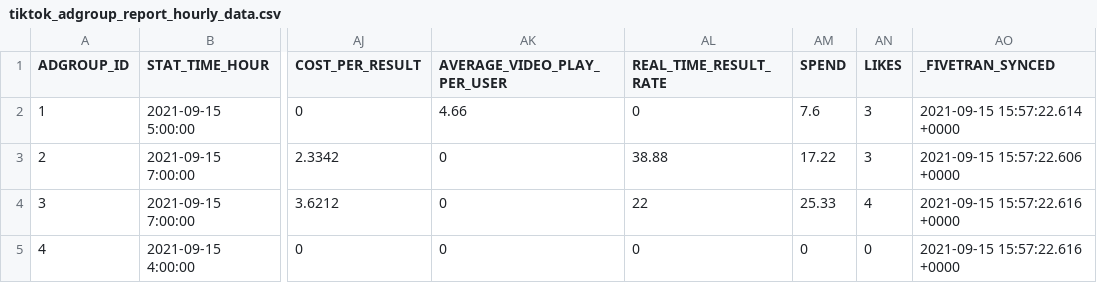
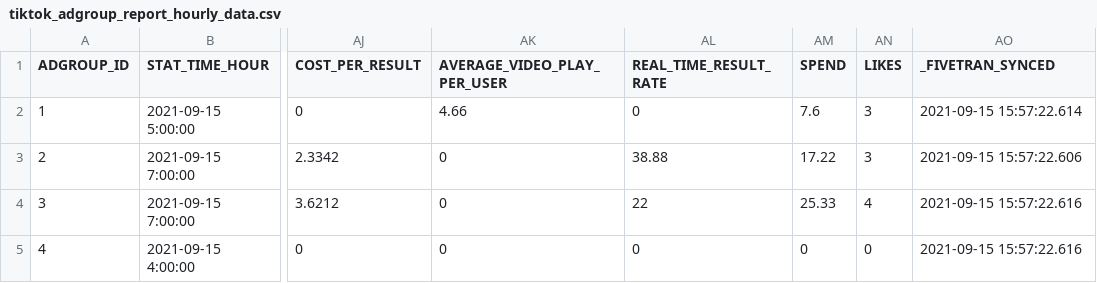
Before and after one commit to fivetran/dbt_tiktok_ads, a CSV file: integration_tests/seeds/tiktok_adgroup_report_hourly_data.csv, drawn as a sheet; only a part is shown, gaps mark what is left out; the diff names each change by its address in the sheet, - before the commit and + after, or states it on an @@ line.

```diff
--- a/integration_tests/seeds/tiktok_adgroup_report_hourly_data.csv
+++ b/integration_tests/seeds/tiktok_adgroup_report_hourly_data.csv
-AO2 (_FIVETRAN_SYNCED): 2021-09-15 15:57:22.614 +0000
+AO2 (_FIVETRAN_SYNCED): 2021-09-15 15:57:22.614
-AO3 (_FIVETRAN_SYNCED): 2021-09-15 15:57:22.606 +0000
+AO3 (_FIVETRAN_SYNCED): 2021-09-15 15:57:22.606
-AO4:AO5 (_FIVETRAN_SYNCED): 2021-09-15 15:57:22.616 +0000
+AO4:AO5 (_FIVETRAN_SYNCED): 2021-09-15 15:57:22.616
```
Also changed, not shown: integration_tests/seeds/tiktok_ad_history_data.csv, integration_tests/seeds/tiktok_ad_report_hourly_data.csv, 4 other files.
